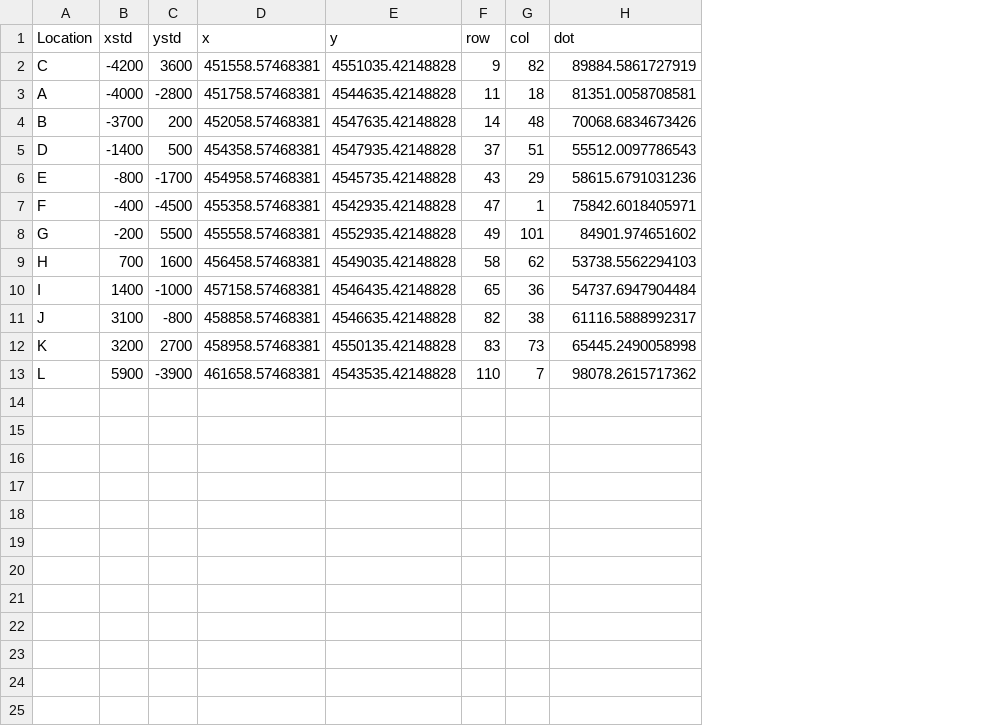
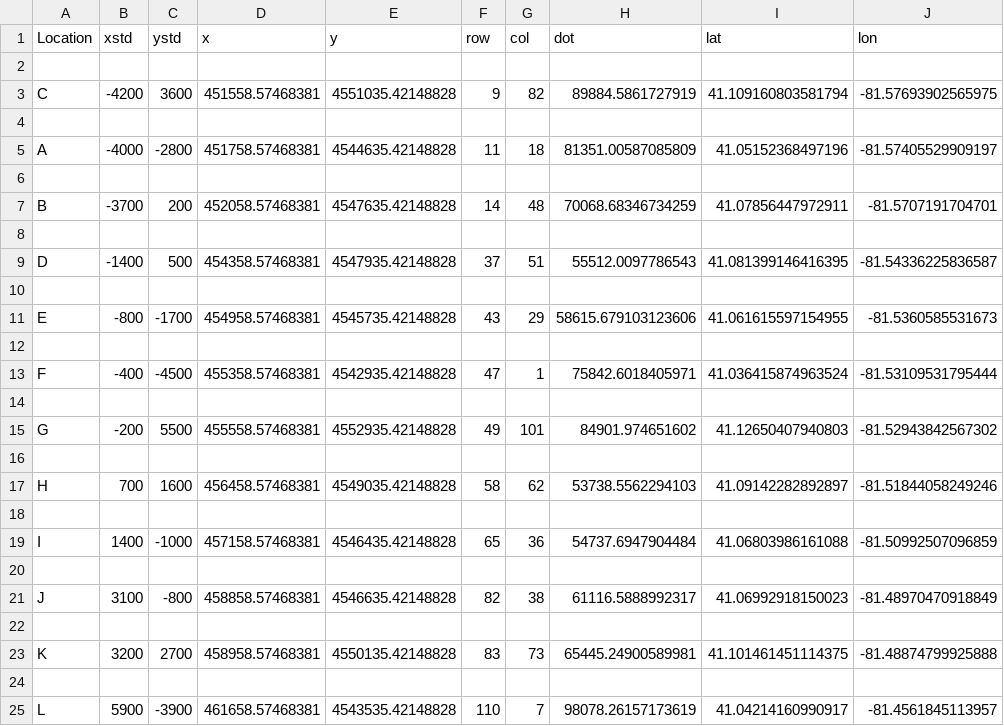
Before and after one commit to arodgers11/Coursera_Capstone, a CSV file: potential_points.csv, drawn as a sheet; addresses are those after the commit; the diff names each change by its address in the sheet, - before the commit and + after, or states it on an @@ line.

Commit message:
Update potential_points.csv

```diff
--- a/potential_points.csv
+++ b/potential_points.csv
+column I (lat), row 3: 41.109160803581794; row 5: 41.05152368497196; row 7: 41.07856447972911; row 9: 41.081399146416395; row 11: 41.061615597154955; row 13: 41.036415874963524; row 15: 41.12650407940803; row 17: 41.09142282892897; row 19: 41.06803986161088; row 21: 41.06992918150023; row 23: 41.101461451114375; row 25: 41.04214160990917
+column J (lon), row 3: -81.57693902565975; row 5: -81.57405529909197; row 7: -81.5707191704701; row 9: -81.54336225836587; row 11: -81.5360585531673; row 13: -81.53109531795444; row 15: -81.52943842567302; row 17: -81.51844058249246; row 19: -81.50992507096859; row 21: -81.48970470918849; row 23: -81.48874799925888; row 25: -81.4561845113957
+row 2: (empty)
+row 4: (empty)
-H5 (dot): 81351.0058708581
+H5 (dot): 81351.00587085809
+row 6: (empty)
-H7 (dot): 70068.6834673426
+H7 (dot): 70068.68346734259
+row 8: (empty)
+row 10: (empty)
-H11 (dot): 58615.6791031236
+H11 (dot): 58615.679103123606
+row 12: (empty)
+row 14: (empty)
+row 16: (empty)
+row 18: (empty)
+row 20: (empty)
+row 22: (empty)
-H23 (dot): 65445.2490058998
+H23 (dot): 65445.24900589981
+row 24: (empty)
-H25 (dot): 98078.2615717362
+H25 (dot): 98078.26157173619
```
